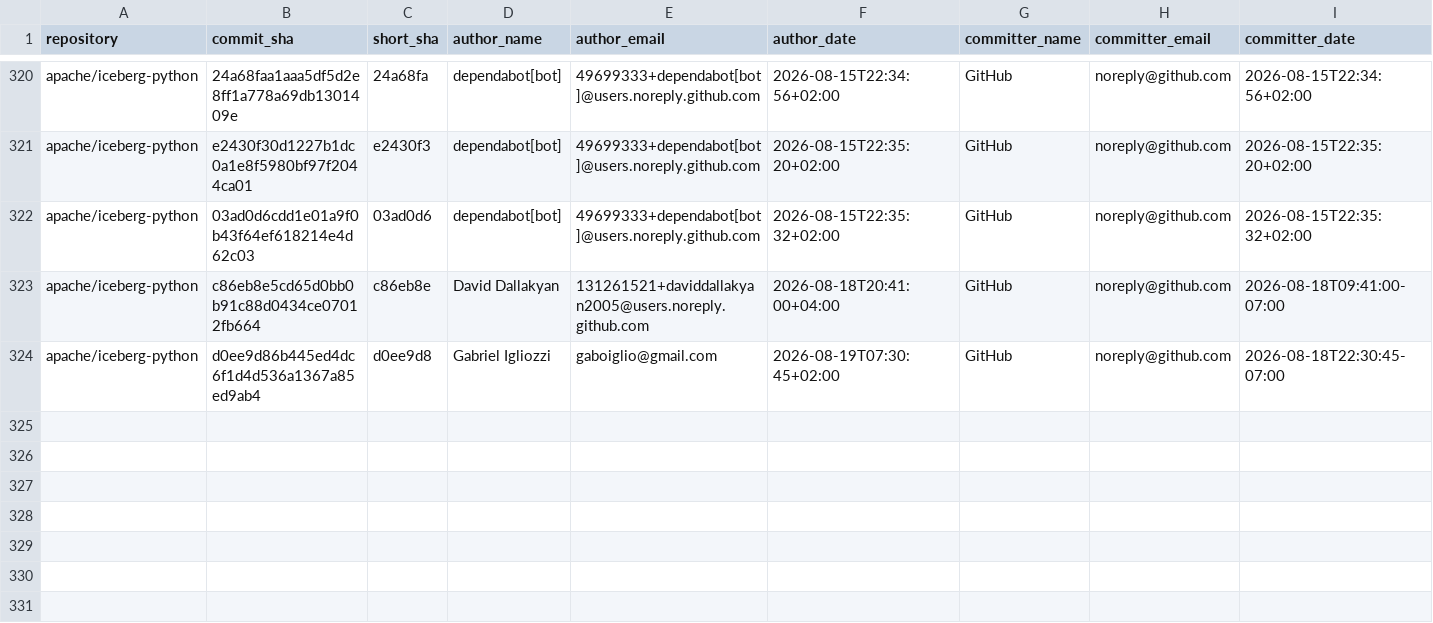
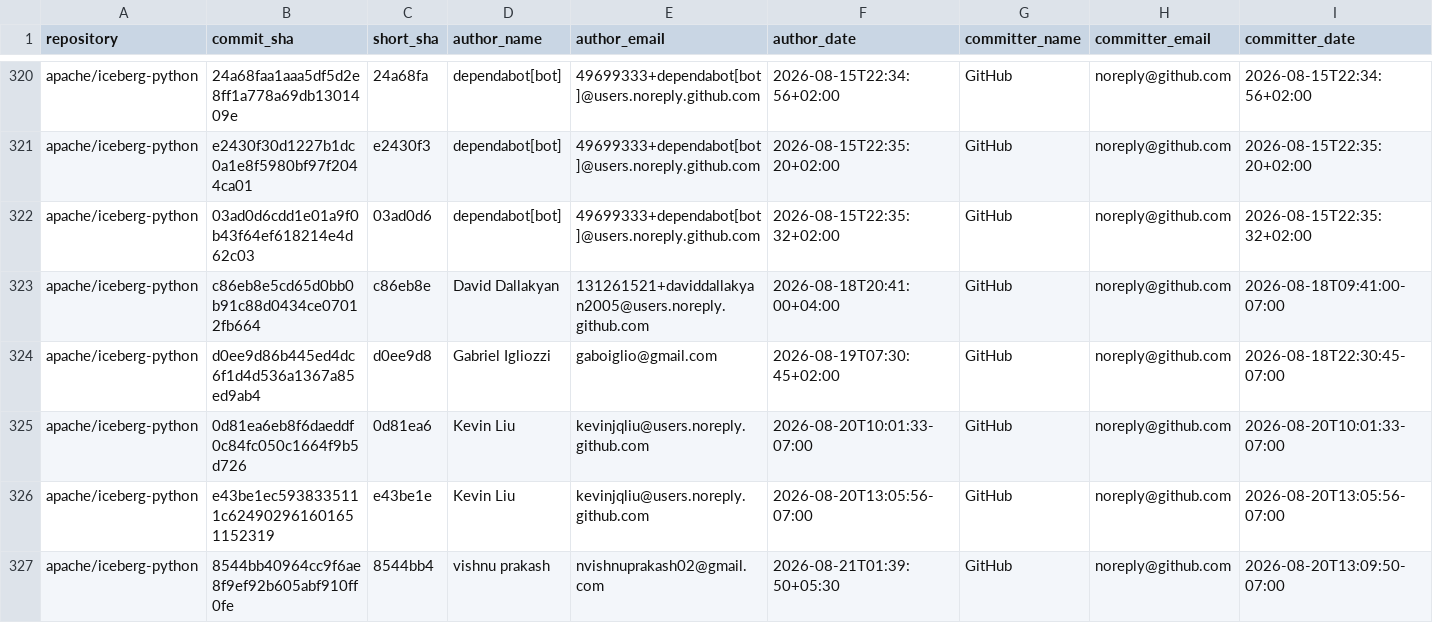
Before and after one commit to kevinjqliu/iceberg-activity-tracker, a CSV file: data/commits/apache_iceberg_python.csv, drawn as a sheet; only a part is shown, gaps mark what is left out; rows hold the shown columns only; the diff names each change by its address in the sheet, - before the commit and + after, or states it on an @@ line.

```diff
--- a/data/commits/apache_iceberg_python.csv
+++ b/data/commits/apache_iceberg_python.csv
+row 325: apache/iceberg-python | 0d81ea6eb8f6daeddf0c84fc050c1664f9b5d726 | 0d81ea6 | Kevin Liu | kevinjqliu@users.noreply.github.com | 2026-08-20T10:01:33-07:00 | GitHub | noreply@github.com | 2026-08-20T10:01:33-07:00
+row 326: apache/iceberg-python | e43be1ec5938335111c624902961601651152319 | e43be1e | Kevin Liu | kevinjqliu@users.noreply.github.com | 2026-08-20T13:05:56-07:00 | GitHub | noreply@github.com | 2026-08-20T13:05:56-07:00
+row 327: apache/iceberg-python | 8544bb40964cc9f6ae8f9ef92b605abf910ff0fe | 8544bb4 | vishnu prakash | nvishnuprakash02@gmail.com | 2026-08-21T01:39:50+05:30 | GitHub | noreply@github.com | 2026-08-20T13:09:50-07:00
```
Also changed, not shown: data/commits/apache_iceberg.csv, data/commits/apache_iceberg_cpp.csv, 2 other files.
